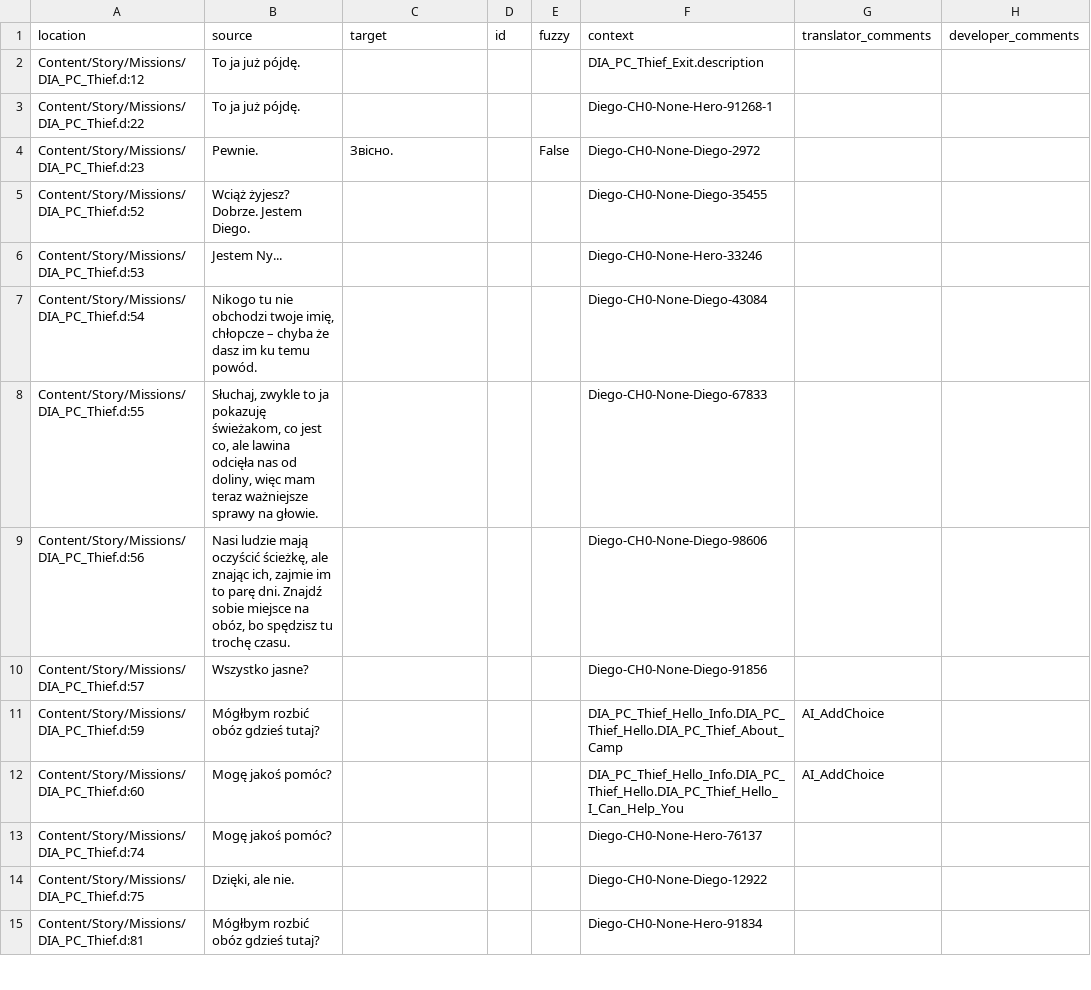
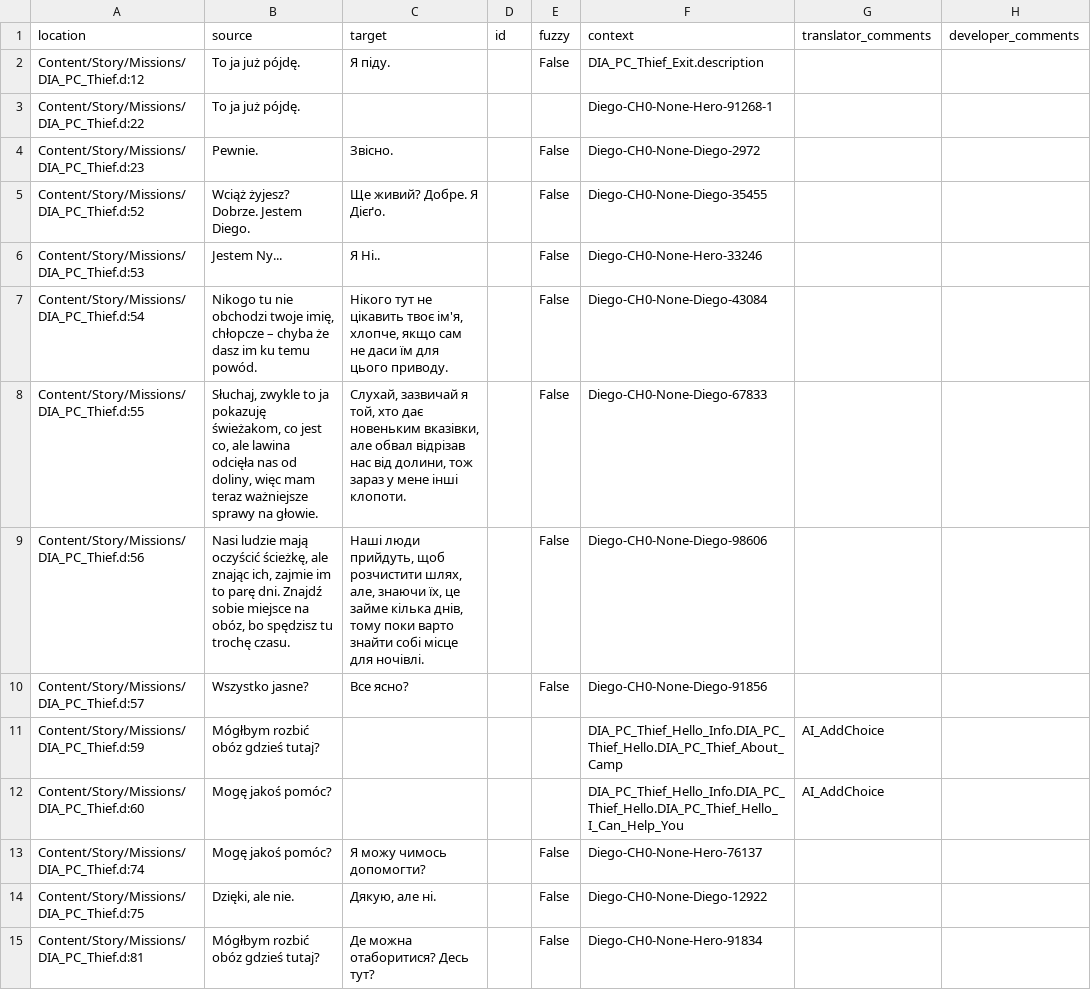
Before and after one commit to Nyras-Enjoyers/nyras-prologue-demake-scripts, a CSV file: .translations/uk/PC_Thief.csv, drawn as a sheet; only a part is shown; the diff covers the shown part only.

Commit message:
Translated using Weblate (Ukrainian)
Currently translated at 77.7% (63 of 81 strings)

Translation: Nyras Prolog Demake/PC_Thief
Translate-URL: http://weblate.cokoliv.eu/projects/nyras-prolog-demake/pc_thief/uk/

```diff
--- a/.translations/uk/PC_Thief.csv
+++ b/.translations/uk/PC_Thief.csv
@@ -1,15 +1,15 @@
 "location","source","target","id","fuzzy","context","translator_comments","developer_comments"
-"Content/Story/Missions/DIA_PC_Thief.d:12","To ja już pójdę.","","","","DIA_PC_Thief_Exit.description","",""
+"Content/Story/Missions/DIA_PC_Thief.d:12","To ja już pójdę.","Я піду.","","False","DIA_PC_Thief_Exit.description","",""
 "Content/Story/Missions/DIA_PC_Thief.d:22","To ja już pójdę.","","","","Diego-CH0-None-Hero-91268-1","",""
 "Content/Story/Missions/DIA_PC_Thief.d:23","Pewnie.","Звісно.","","False","Diego-CH0-None-Diego-2972","",""
-"Content/Story/Missions/DIA_PC_Thief.d:52","Wciąż żyjesz? Dobrze. Jestem Diego.","","","","Diego-CH0-None-Diego-35455","",""
-"Content/Story/Missions/DIA_PC_Thief.d:53","Jestem Ny...","","","","Diego-CH0-None-Hero-33246","",""
-"Content/Story/Missions/DIA_PC_Thief.d:54","Nikogo tu nie obchodzi twoje imię, chłopcze – chyba że dasz im ku temu powód.","","","","Diego-CH0-None-Diego-43084","",""
-"Content/Story/Missions/DIA_PC_Thief.d:55","Słuchaj, zwykle to ja pokazuję świeżakom, co jest co, ale lawina odcięła nas od doliny, więc mam teraz ważniejsze sprawy na głowie.","","","","Diego-CH0-None-Diego-67833","",""
-"Content/Story/Missions/DIA_PC_Thief.d:56","Nasi ludzie mają oczyścić ścieżkę, ale znając ich, zajmie im to parę dni. Znajdź sobie miejsce na obóz, bo spędzisz tu trochę czasu.","","","","Diego-CH0-None-Diego-98606","",""
-"Content/Story/Missions/DIA_PC_Thief.d:57","Wszystko jasne?","","","","Diego-CH0-None-Diego-91856","",""
+"Content/Story/Missions/DIA_PC_Thief.d:52","Wciąż żyjesz? Dobrze. Jestem Diego.","Ще живий? Добре. Я Дієґо.","","False","Diego-CH0-None-Diego-35455","",""
+"Content/Story/Missions/DIA_PC_Thief.d:53","Jestem Ny...","Я Ні..","","False","Diego-CH0-None-Hero-33246","",""
+"Content/Story/Missions/DIA_PC_Thief.d:54","Nikogo tu nie obchodzi twoje imię, chłopcze – chyba że dasz im ku temu powód.","Нікого тут не цікавить твоє ім'я, хлопче, якщо сам не даси їм для цього приводу.","","False","Diego-CH0-None-Diego-43084","",""
+"Content/Story/Missions/DIA_PC_Thief.d:55","Słuchaj, zwykle to ja pokazuję świeżakom, co jest co, ale lawina odcięła nas od doliny, więc mam teraz ważniejsze sprawy na głowie.","Слухай, зазвичай я той, хто дає новеньким вказівки, але обвал відрізав нас від долини, тож зараз у мене інші клопоти.","","False","Diego-CH0-None-Diego-67833","",""
+"Content/Story/Missions/DIA_PC_Thief.d:56","Nasi ludzie mają oczyścić ścieżkę, ale znając ich, zajmie im to parę dni. Znajdź sobie miejsce na obóz, bo spędzisz tu trochę czasu.","Наші люди прийдуть, щоб розчистити шлях, але, знаючи їх, це займе кілька днів, тому поки варто знайти собі місце для ночівлі.","","False","Diego-CH0-None-Diego-98606","",""
+"Content/Story/Missions/DIA_PC_Thief.d:57","Wszystko jasne?","Все ясно?","","False","Diego-CH0-None-Diego-91856","",""
 "Content/Story/Missions/DIA_PC_Thief.d:59","Mógłbym rozbić obóz gdzieś tutaj?","","","","DIA_PC_Thief_Hello_Info.DIA_PC_Thief_Hello.DIA_PC_Thief_About_Camp","AI_AddChoice",""
 "Content/Story/Missions/DIA_PC_Thief.d:60","Mogę jakoś pomóc?","","","","DIA_PC_Thief_Hello_Info.DIA_PC_Thief_Hello.DIA_PC_Thief_Hello_I_Can_Help_You","AI_AddChoice",""
-"Content/Story/Missions/DIA_PC_Thief.d:74","Mogę jakoś pomóc?","","","","Diego-CH0-None-Hero-76137","",""
-"Content/Story/Missions/DIA_PC_Thief.d:75","Dzięki, ale nie.","","","","Diego-CH0-None-Diego-12922","",""
-"Content/Story/Missions/DIA_PC_Thief.d:81","Mógłbym rozbić obóz gdzieś tutaj?","","","","Diego-CH0-None-Hero-91834","",""
+"Content/Story/Missions/DIA_PC_Thief.d:74","Mogę jakoś pomóc?","Я можу чимось допомогти?","","False","Diego-CH0-None-Hero-76137","",""
+"Content/Story/Missions/DIA_PC_Thief.d:75","Dzięki, ale nie.","Дякую, але ні.","","False","Diego-CH0-None-Diego-12922","",""
+"Content/Story/Missions/DIA_PC_Thief.d:81","Mógłbym rozbić obóz gdzieś tutaj?","Де можна отаборитися? Десь тут?","","False","Diego-CH0-None-Hero-91834","",""
```
Also changed, not shown: 100 edited cells elsewhere in this file.
